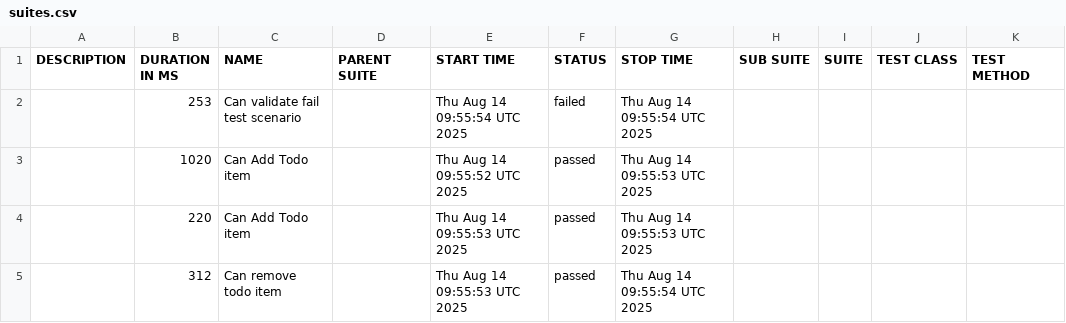
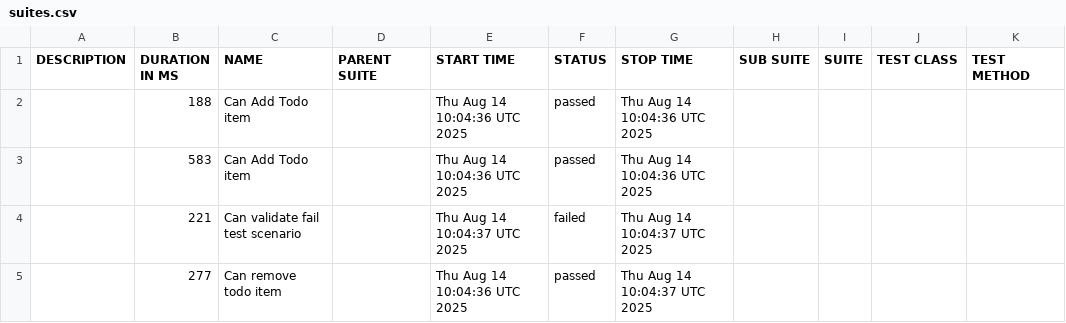
Before and after one commit to tijothomas95/PlaywrightCucumberTypescript, a CSV file: data/suites.csv, drawn as a sheet.

```diff
--- a/data/suites.csv
+++ b/data/suites.csv
@@ -1,5 +1,5 @@
 "DESCRIPTION","DURATION IN MS","NAME","PARENT SUITE","START TIME","STATUS","STOP TIME","SUB SUITE","SUITE","TEST CLASS","TEST METHOD"
-"","253","Can validate fail test scenario","","Thu Aug 14 09:55:54 UTC 2025","failed","Thu Aug 14 09:55:54 UTC 2025","","","",""
-"","1020","Can Add Todo item","","Thu Aug 14 09:55:52 UTC 2025","passed","Thu Aug 14 09:55:53 UTC 2025","","","",""
-"","220","Can Add Todo item","","Thu Aug 14 09:55:53 UTC 2025","passed","Thu Aug 14 09:55:53 UTC 2025","","","",""
-"","312","Can remove todo item","","Thu Aug 14 09:55:53 UTC 2025","passed","Thu Aug 14 09:55:54 UTC 2025","","","",""
+"","188","Can Add Todo item","","Thu Aug 14 10:04:36 UTC 2025","passed","Thu Aug 14 10:04:36 UTC 2025","","","",""
+"","583","Can Add Todo item","","Thu Aug 14 10:04:36 UTC 2025","passed","Thu Aug 14 10:04:36 UTC 2025","","","",""
+"","221","Can validate fail test scenario","","Thu Aug 14 10:04:37 UTC 2025","failed","Thu Aug 14 10:04:37 UTC 2025","","","",""
+"","277","Can remove todo item","","Thu Aug 14 10:04:36 UTC 2025","passed","Thu Aug 14 10:04:37 UTC 2025","","","",""
```
Also changed, not shown: 28 other files.
